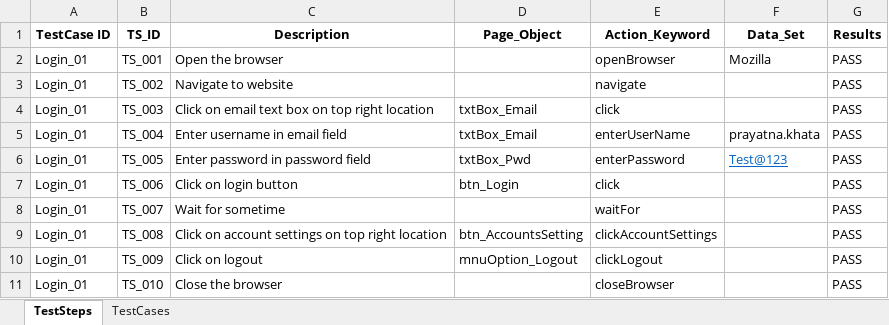
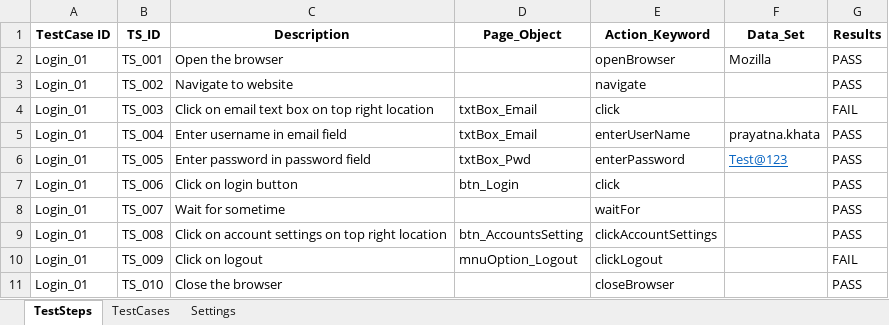
Before and after one commit to Mahanteshhadimani/HybridDrivenFramework, an Excel workbook: src/dataEngine/DataEngine.xlsx, sheet TestSteps, drawn as a sheet; values as stored, in another font and other column widths than the file's, no borders; the diff names each change by its address in the sheet, - before the commit and + after, or states it on an @@ line.

```diff
--- a/src/dataEngine/DataEngine.xlsx (sheet TestSteps)
+++ b/src/dataEngine/DataEngine.xlsx (sheet TestSteps)
+sheet tab: Settings
-G4 (Results): PASS
+G4 (Results): FAIL
-G10 (Results): PASS
+G10 (Results): FAIL
```
Also changed, not shown: bin/dataEngine/DataEngine.xlsx, 3 other files.
